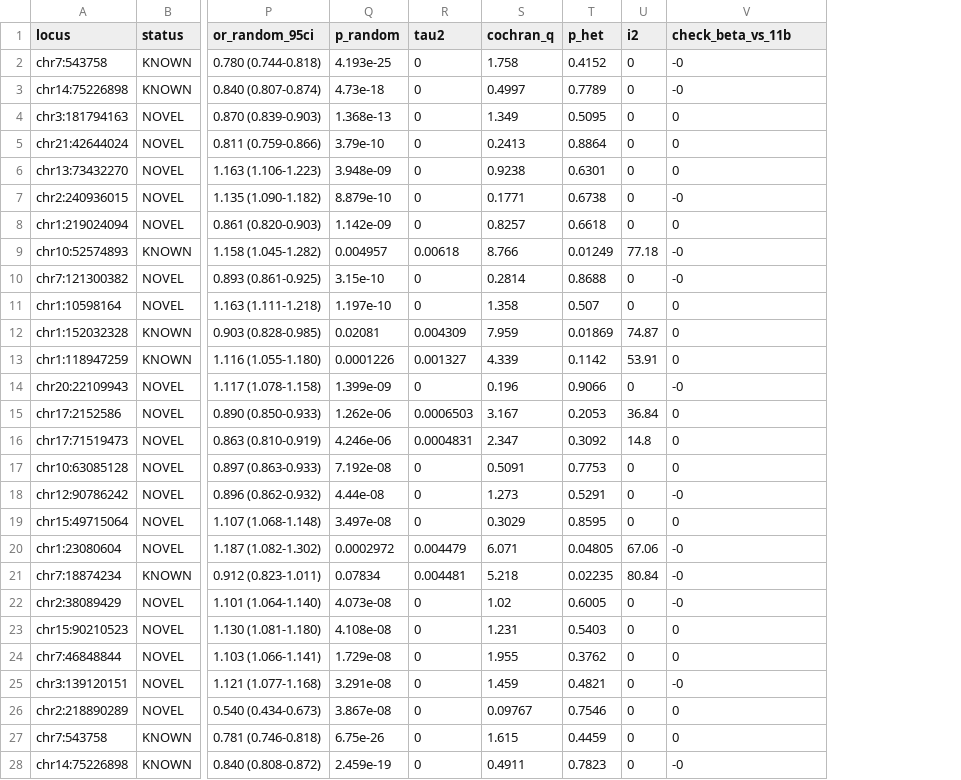
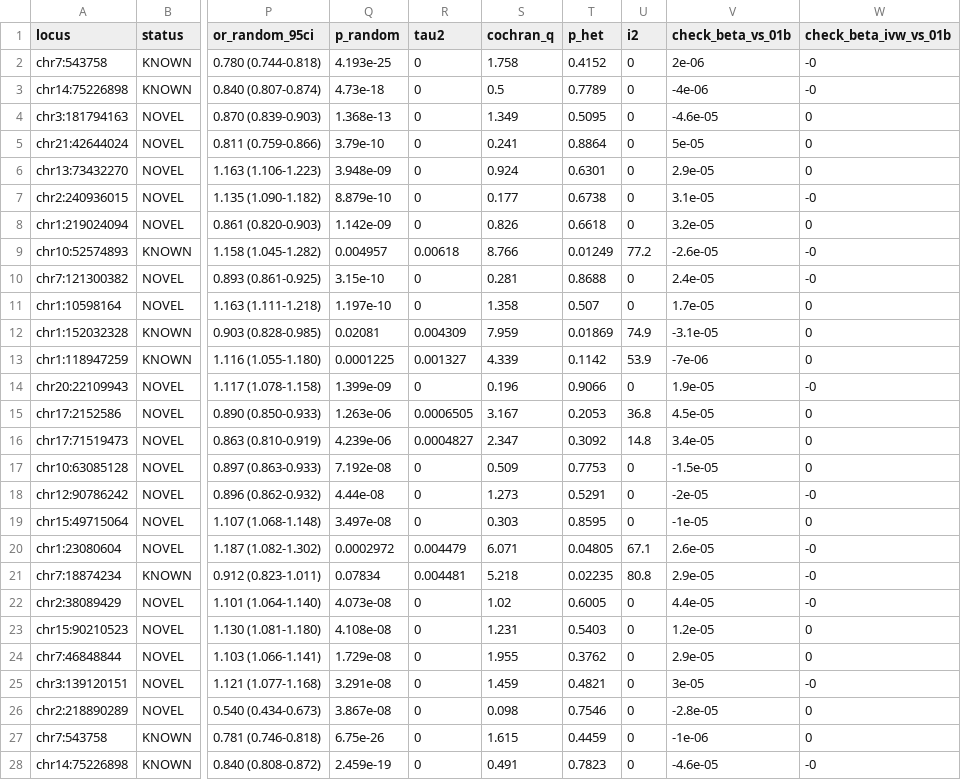
Before and after one commit to dalmolingroup/pilonidal_genetics, a TSV file: results/psd_lead_variants_supplementary.tsv, drawn as a sheet; only a part is shown, gaps mark what is left out; addresses are those after the commit; the diff covers the shown part only; the diff names each change by its address in the sheet, - before the commit and + after, or states it on an @@ line.

Commit message:
feat(leads): report fixed-effect estimates and heterogeneity of the lead variants from METAL
Step 09a now takes the fixed-effect OR (95% CI), p, Cochran's Q, heterogeneity p and I^2 from the METAL output of
step 01f. Random effects stay DerSimonian-Laird on the per-cohort effects. Three OR or CI bounds change in the third
decimal (METAL rounds effects to 4 decimals); no p-value changes at two significant figures.

```diff
--- a/results/psd_lead_variants_supplementary.tsv
+++ b/results/psd_lead_variants_supplementary.tsv
+column V (check_beta_vs_01b), rows 2-28: 2e-06 | -4e-06 | -4.6e-05 | 5e-05 | 2.9e-05 | 3.1e-05 | 3.2e-05 | -2.6e-05 | 2.4e-05 | 1.7e-05 | -3.1e-05 | -7e-06 | 1.9e-05 | 4.5e-05 | 3.4e-05 | -1.5e-05 | -2e-05 | -1e-05 | 2.6e-05 | 2.9e-05 | 4.4e-05 | 1.2e-05 | 2.9e-05 | 3e-05 | -2.8e-05 | -1e-06 | -4.6e-05
-W1: check_beta_vs_11b
+W1: check_beta_ivw_vs_01b
-S3 (cochran_q): 0.4997
+S3 (cochran_q): 0.5
-S5 (cochran_q): 0.2413
+S5 (cochran_q): 0.241
-S6 (cochran_q): 0.9238
+S6 (cochran_q): 0.924
-S7 (cochran_q): 0.1771
+S7 (cochran_q): 0.177
-S8 (cochran_q): 0.8257
+S8 (cochran_q): 0.826
-U9 (i2): 77.18
+U9 (i2): 77.2
-S10 (cochran_q): 0.2814
+S10 (cochran_q): 0.281
-U12 (i2): 74.87
+U12 (i2): 74.9
-Q13 (p_random): 0.0001226
+Q13 (p_random): 0.0001225
-U13 (i2): 53.91
+U13 (i2): 53.9
-Q15 (p_random): 1.262e-06
+Q15 (p_random): 1.263e-06
-R15 (tau2): 0.0006503
+R15 (tau2): 0.0006505
-U15 (i2): 36.84
+U15 (i2): 36.8
-Q16 (p_random): 4.246e-06
+Q16 (p_random): 4.239e-06
-R16 (tau2): 0.0004831
+R16 (tau2): 0.0004827
-S17 (cochran_q): 0.5091
+S17 (cochran_q): 0.509
-S19 (cochran_q): 0.3029
+S19 (cochran_q): 0.303
-U20 (i2): 67.06
+U20 (i2): 67.1
-U21 (i2): 80.84
+U21 (i2): 80.8
-S26 (cochran_q): 0.09767
+S26 (cochran_q): 0.098
-S28 (cochran_q): 0.4911
+S28 (cochran_q): 0.491
```
Also changed, not shown: 29 edited cells elsewhere in this file, 1 other file.
